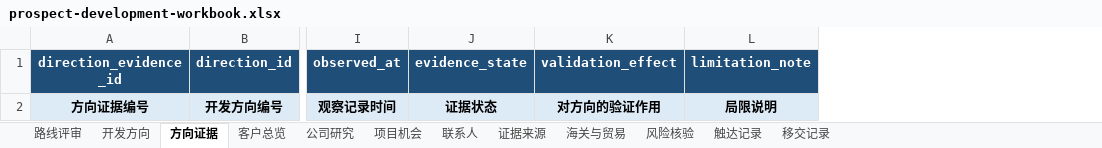
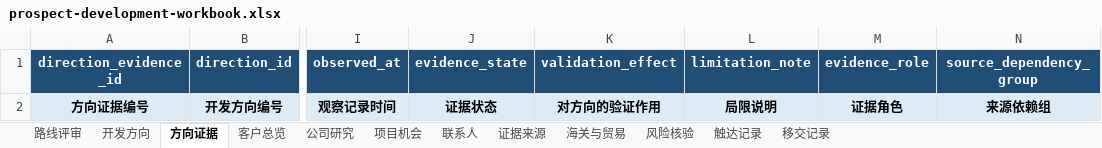
Before and after one commit to steveshenbm-git/dreamersteve-1st-hub, an Excel workbook: plugins/foreign-trade-customer-development/skills/foreign-trade-customer-development/assets/prospect-development-workbook.xlsx, sheet 方向证据, drawn as a sheet; only a part is shown, gaps mark what is left out; values as stored, in another font and other column widths than the file's, no borders; table styles not drawn; the diff names each change by its address in the sheet, - before the commit and + after, or states it on an @@ line.

```diff
--- a/plugins/foreign-trade-customer-development/skills/foreign-trade-customer-development/assets/prospect-development-workbook.xlsx (sheet 方向证据)
+++ b/plugins/foreign-trade-customer-development/skills/foreign-trade-customer-development/assets/prospect-development-workbook.xlsx (sheet 方向证据)
+column M (evidence_role), row 2: 证据角色
+column N (source_dependency_group), row 2: 来源依赖组
```
Also changed, not shown: sheet 开发方向, sheet 路线评审, plugins/industry-application-map-builder/skills/industry-application-map-builder/assets/empty-company-industry-application-map.xlsx, 49 other files.
